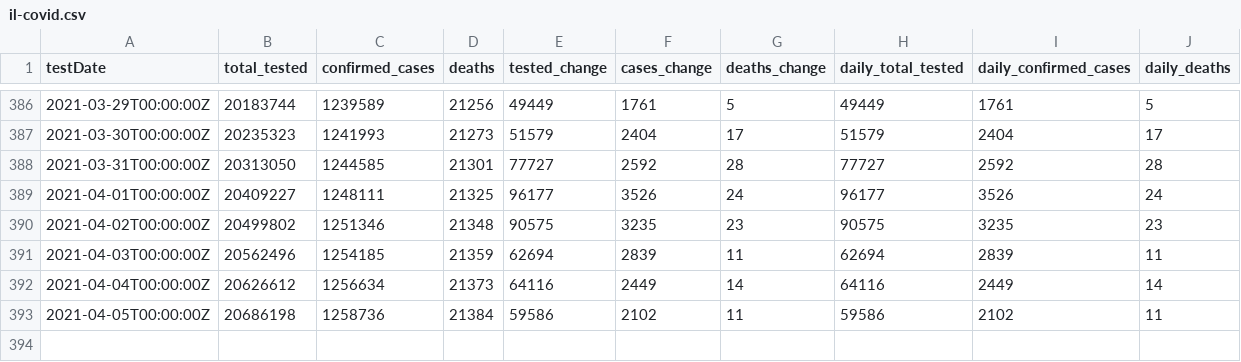
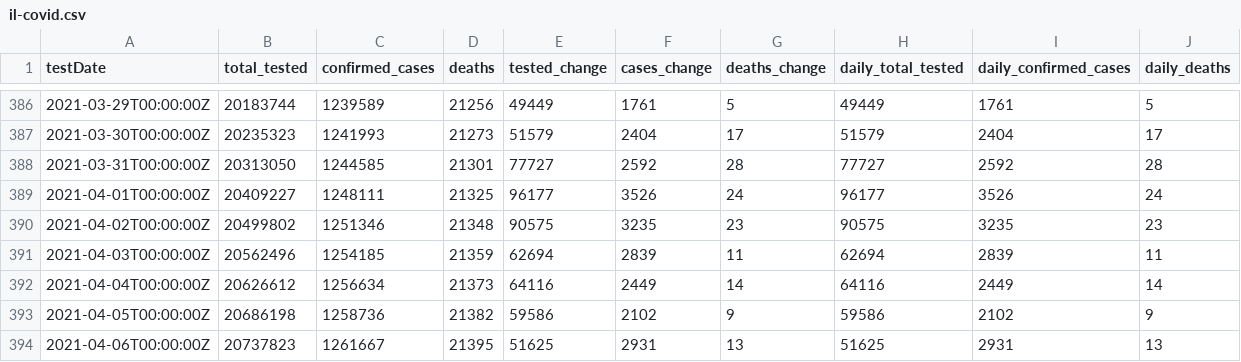
Before and after one commit to cbgoodman/il-covid19, a CSV file: il-covid.csv, drawn as a sheet; only a part is shown, gaps mark what is left out.

```diff
--- a/il-covid.csv
+++ b/il-covid.csv
@@ -392,2 +392,3 @@ testDate,total_tested,confirmed_cases,deaths,tested_change,cases_change,deaths_c
 2021-04-04T00:00:00Z,20626612,1256634,21373,64116,2449,14,64116,2449,14
-2021-04-05T00:00:00Z,20686198,1258736,21384,59586,2102,11,59586,2102,11
+2021-04-05T00:00:00Z,20686198,1258736,21382,59586,2102,9,59586,2102,9
+2021-04-06T00:00:00Z,20737823,1261667,21395,51625,2931,13,51625,2931,13
```
Also changed, not shown: 17 other files.
